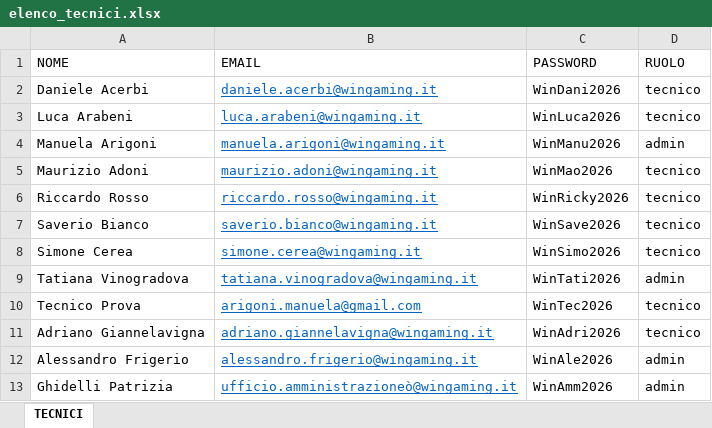
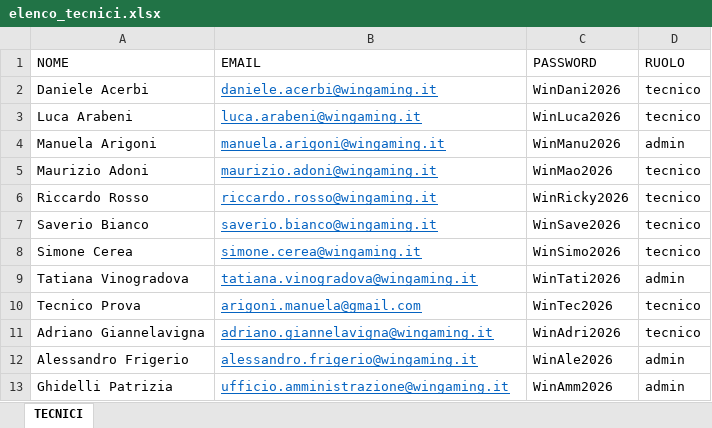
Before and after one commit to wingamingsrl/AppWG, an Excel workbook: elenco_tecnici.xlsx, sheet TECNICI, drawn as a sheet; values as stored, in another font and other column widths than the file's, no borders; the diff names each change by its address in the sheet, - before the commit and + after, or states it on an @@ line.

Commit message:
Add files via upload

```diff
--- a/elenco_tecnici.xlsx (sheet TECNICI)
+++ b/elenco_tecnici.xlsx (sheet TECNICI)
-B13 (EMAIL): ufficio.amministrazioneò@wingaming.it
+B13 (EMAIL): ufficio.amministrazione@wingaming.it
```
